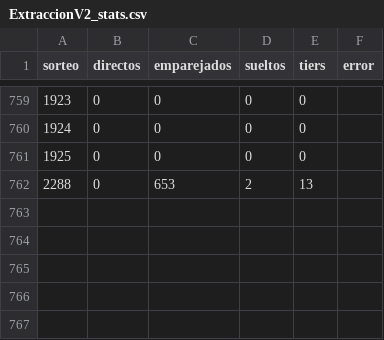
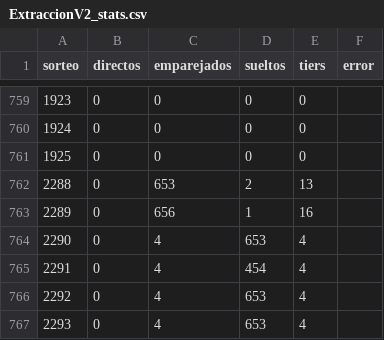
Before and after one commit to Zeus555/loteria-nacional-nicaragua, a CSV file: Resultados/ExtraccionV2_stats.csv, drawn as a sheet; only a part is shown, gaps mark what is left out.

```diff
--- a/Resultados/ExtraccionV2_stats.csv
+++ b/Resultados/ExtraccionV2_stats.csv
@@ -762 +762,6 @@ sorteo|directos|emparejados|sueltos|tiers|error
 2288|0|653|2|13|
+2289|0|656|1|16|
+2290|0|4|653|4|
+2291|0|4|454|4|
+2292|0|4|653|4|
+2293|0|4|653|4|
```
Also changed, not shown: Resultados/CongruenciaCorrecciones.csv, Resultados/NotasMayor.csv, 37 other files.
